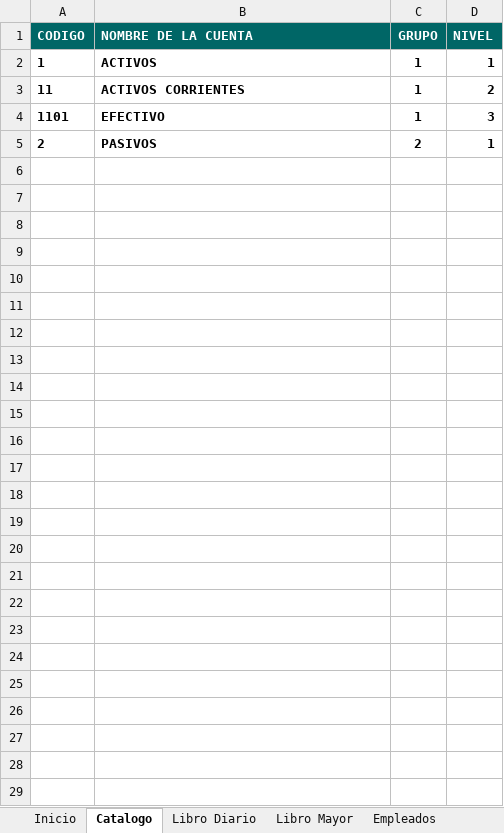
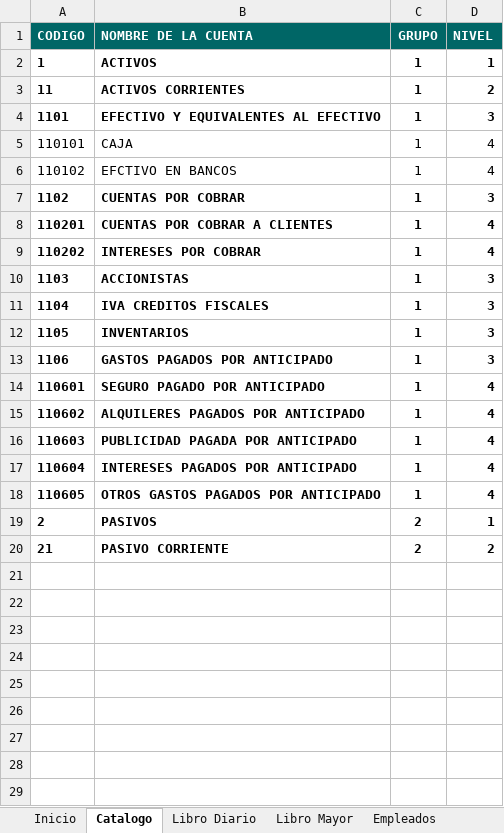
Before and after one commit to claudia17018/Sistema-Contable, an Excel workbook: Sistema_Contable.xlsm, sheet Catalogo, drawn as a sheet; only a part is shown; the shorter side is filled out with more unchanged rows; values as stored, in another font and other column widths than the file's, no borders; table styles not drawn; removed rows and columns are numbered as before the commit, all else as after; the diff names each change by its address in the sheet, - before the commit and + after, or states it on an @@ line.

```diff
--- a/Sistema_Contable.xlsm (sheet Catalogo)
+++ b/Sistema_Contable.xlsm (sheet Catalogo)
-B4 (NOMBRE DE LA CUENTA): EFECTIVO
+B4 (NOMBRE DE LA CUENTA): EFECTIVO Y EQUIVALENTES AL EFECTIVO
+row 5: 110101 | CAJA | 1 | 4
+row 6: 110102 | EFCTIVO EN BANCOS | 1 | 4
+row 7: 1102 | CUENTAS POR COBRAR | 1 | 3
+row 8: 110201 | CUENTAS POR COBRAR A CLIENTES | 1 | 4
+row 9: 110202 | INTERESES POR COBRAR | 1 | 4
+row 10: 1103 | ACCIONISTAS | 1 | 3
+row 11: 1104 | IVA CREDITOS FISCALES | 1 | 3
+row 12: 1105 | INVENTARIOS | 1 | 3
+row 13: 1106 | GASTOS PAGADOS POR ANTICIPADO | 1 | 3
+row 14: 110601 | SEGURO PAGADO POR ANTICIPADO | 1 | 4
+row 15: 110602 | ALQUILERES PAGADOS POR ANTICIPADO | 1 | 4
+row 16: 110603 | PUBLICIDAD PAGADA POR ANTICIPADO | 1 | 4
+row 17: 110604 | INTERESES PAGADOS POR ANTICIPADO | 1 | 4
+row 18: 110605 | OTROS GASTOS PAGADOS POR ANTICIPADO | 1 | 4
-row 20: (empty)
+row 20: 21 | PASIVO CORRIENTE | 2 | 2
-row 7: (empty)
-row 8: (empty)
-row 9: (empty)
-row 10: (empty)
-row 11: (empty)
-row 12: (empty)
-row 13: (empty)
-row 14: (empty)
-row 15: (empty)
-row 16: (empty)
-row 17: (empty)
-row 18: (empty)
-row 19: (empty)
-row 20: (empty)
-row 21: (empty)
-row 22: (empty)
```
